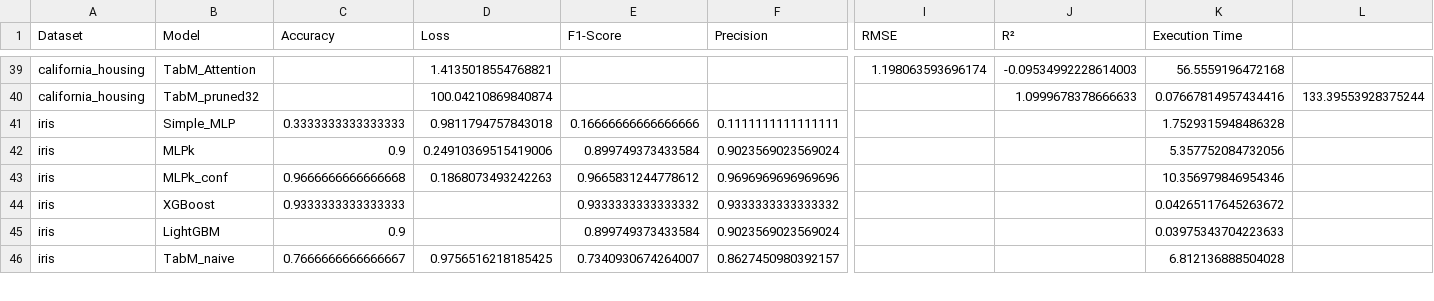
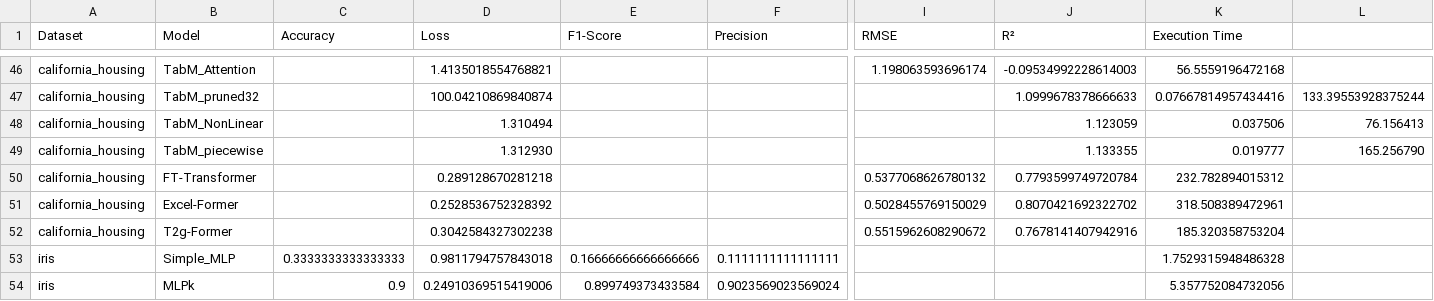
Before and after one commit to said-racha/Expanding-the-Power-of-Tabular-Deep-Learning, a CSV file: result_all_models.csv, drawn as a sheet; only a part is shown, gaps mark what is left out; the shorter side is filled out with more unchanged rows; rows hold the shown columns only; the diff covers the shown part only; the diff names each change by its address in the sheet, - before the commit and + after, or states it on an @@ line.

```diff
--- a/result_all_models.csv
+++ b/result_all_models.csv
+row 48: california_housing | TabM_NonLinear |  | 1.310494 |  |  |  | 1.123059 | 0.037506 | 76.156413
+row 49: california_housing | TabM_piecewise |  | 1.312930 |  |  |  | 1.133355 | 0.019777 | 165.256790
+row 50: california_housing | FT-Transformer |  | 0.289128670281218 |  |  | 0.5377068626780132 | 0.7793599749720784 | 232.782894015312
+row 51: california_housing | Excel-Former |  | 0.2528536752328392 |  |  | 0.5028455769150029 | 0.8070421692322702 | 318.508389472961
+row 52: california_housing | T2g-Former |  | 0.3042584327302238 |  |  | 0.5515962608290672 | 0.7678141407942916 | 185.320358753204
```
Also changed, not shown: 17 added rows elsewhere in this file.
